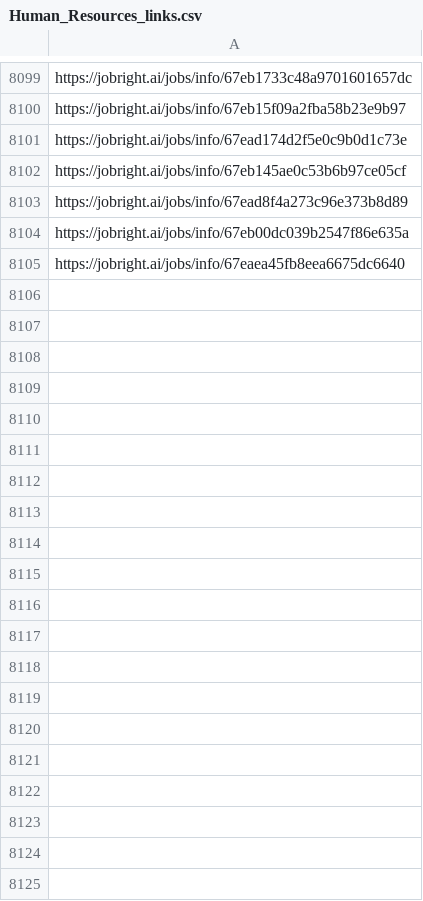
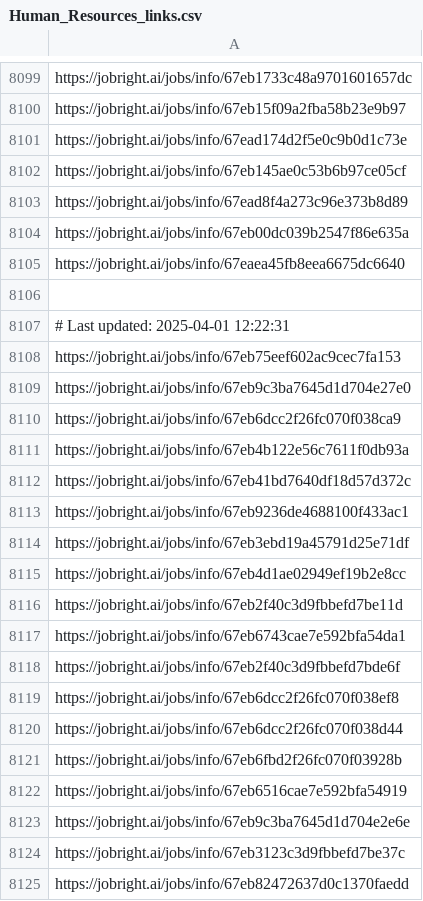
Before and after one commit to Pradeepsingh61/job_DE1, a CSV file: Human_Resources_links.csv, drawn as a sheet; only a part is shown, gaps mark what is left out; the diff covers the shown part only; the diff names each change by its address in the sheet, - before the commit and + after, or states it on an @@ line.

```diff
--- a/Human_Resources_links.csv
+++ b/Human_Resources_links.csv
+row 8106: (empty)
+row 8107: # Last updated: 2025-04-01 12:22:31
+row 8108: https://jobright.ai/jobs/info/67eb75eef602ac9cec7fa153
+row 8109: https://jobright.ai/jobs/info/67eb9c3ba7645d1d704e27e0
+row 8110: https://jobright.ai/jobs/info/67eb6dcc2f26fc070f038ca9
+row 8111: https://jobright.ai/jobs/info/67eb4b122e56c7611f0db93a
+row 8112: https://jobright.ai/jobs/info/67eb41bd7640df18d57d372c
+row 8113: https://jobright.ai/jobs/info/67eb9236de4688100f433ac1
+row 8114: https://jobright.ai/jobs/info/67eb3ebd19a45791d25e71df
+row 8115: https://jobright.ai/jobs/info/67eb4d1ae02949ef19b2e8cc
+row 8116: https://jobright.ai/jobs/info/67eb2f40c3d9fbbefd7be11d
+row 8117: https://jobright.ai/jobs/info/67eb6743cae7e592bfa54da1
+row 8118: https://jobright.ai/jobs/info/67eb2f40c3d9fbbefd7bde6f
+row 8119: https://jobright.ai/jobs/info/67eb6dcc2f26fc070f038ef8
+row 8120: https://jobright.ai/jobs/info/67eb6dcc2f26fc070f038d44
+row 8121: https://jobright.ai/jobs/info/67eb6fbd2f26fc070f03928b
+row 8122: https://jobright.ai/jobs/info/67eb6516cae7e592bfa54919
+row 8123: https://jobright.ai/jobs/info/67eb9c3ba7645d1d704e2e6e
+row 8124: https://jobright.ai/jobs/info/67eb3123c3d9fbbefd7be37c
+row 8125: https://jobright.ai/jobs/info/67eb82472637d0c1370faedd
```
Also changed, not shown: 29 added rows elsewhere in this file, Accounting_and_Finance.csv, Education_and_Training_links.csv, 30 other files.
